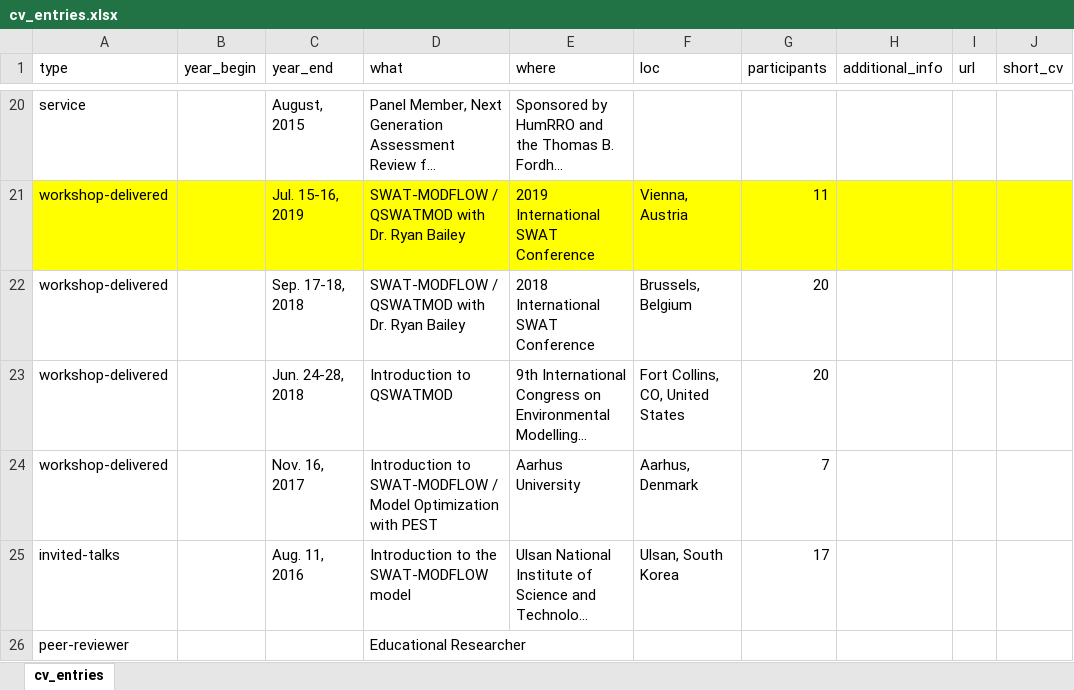
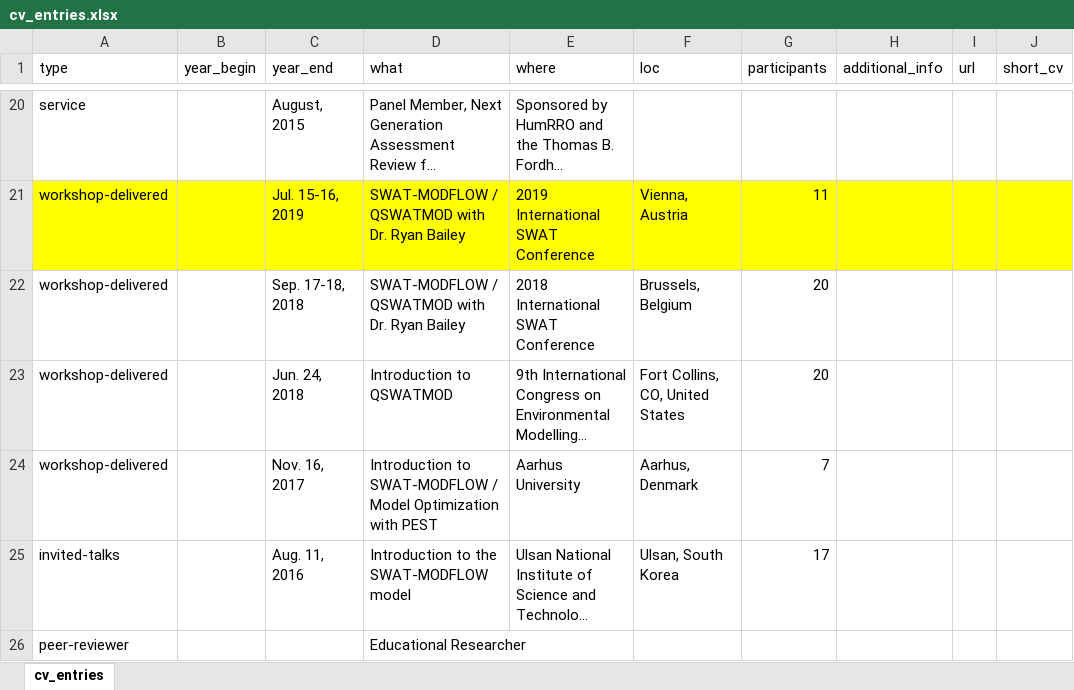
Before and after one commit to spark-brc/spark-brc.github.io, an Excel workbook: spark-cv/data/cv_entries.xlsx, sheet cv_entries, drawn as a sheet; only a part is shown, gaps mark what is left out; long unchanged cells end in …; values as stored, in another font and other column widths than the file's, no borders; the diff names each change by its address in the sheet, - before the commit and + after, or states it on an @@ line.

```diff
--- a/spark-cv/data/cv_entries.xlsx (sheet cv_entries)
+++ b/spark-cv/data/cv_entries.xlsx (sheet cv_entries)
-C23 (year_end): Jun. 24-28, 2018
+C23 (year_end): Jun. 24, 2018
```
Also changed, not shown: 4 other files.
